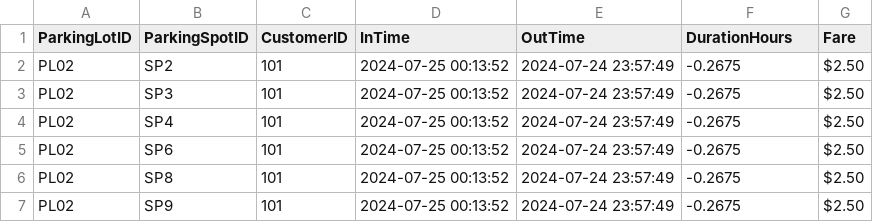
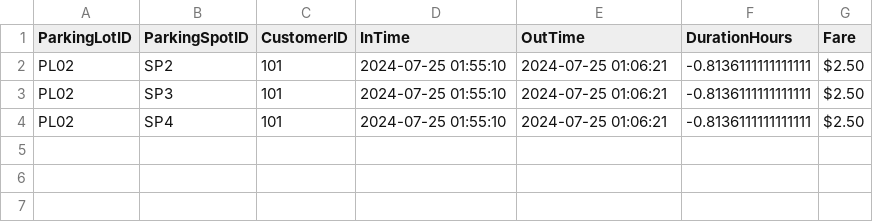
Before and after one commit to amannain122/spot-finder, a CSV file: src/data/parking_fares_calculated.csv, drawn as a sheet.

Commit message:
Fare Calculated CSV upload fixed

```diff
--- a/src/data/parking_fares_calculated.csv
+++ b/src/data/parking_fares_calculated.csv
@@ -1,7 +1,4 @@
 ParkingLotID,ParkingSpotID,CustomerID,InTime,OutTime,DurationHours,Fare
-PL02,SP2,101,2024-07-25 00:13:52,2024-07-24 23:57:49,-0.2675,$2.50
-PL02,SP3,101,2024-07-25 00:13:52,2024-07-24 23:57:49,-0.2675,$2.50
-PL02,SP4,101,2024-07-25 00:13:52,2024-07-24 23:57:49,-0.2675,$2.50
-PL02,SP6,101,2024-07-25 00:13:52,2024-07-24 23:57:49,-0.2675,$2.50
-PL02,SP8,101,2024-07-25 00:13:52,2024-07-24 23:57:49,-0.2675,$2.50
-PL02,SP9,101,2024-07-25 00:13:52,2024-07-24 23:57:49,-0.2675,$2.50
+PL02,SP2,101,2024-07-25 01:55:10,2024-07-25 01:06:21,-0.8136111111111111,$2.50
+PL02,SP3,101,2024-07-25 01:55:10,2024-07-25 01:06:21,-0.8136111111111111,$2.50
+PL02,SP4,101,2024-07-25 01:55:10,2024-07-25 01:06:21,-0.8136111111111111,$2.50
```
Also changed, not shown: src/data/parking_status.csv, 1 other file.
